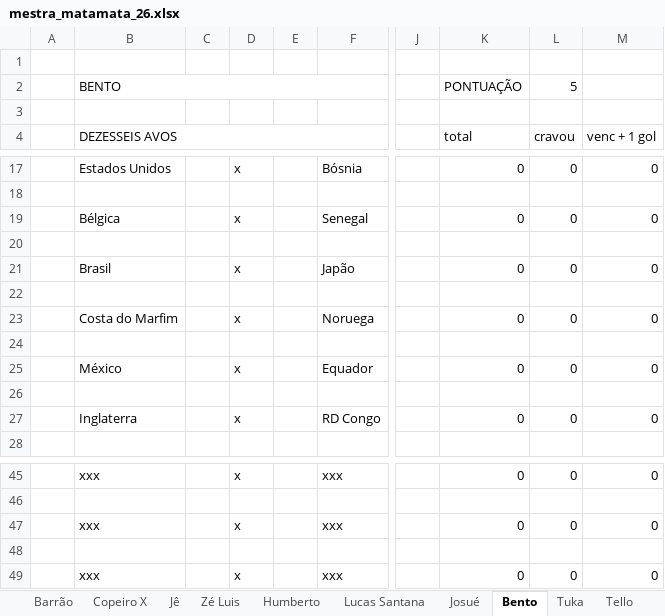
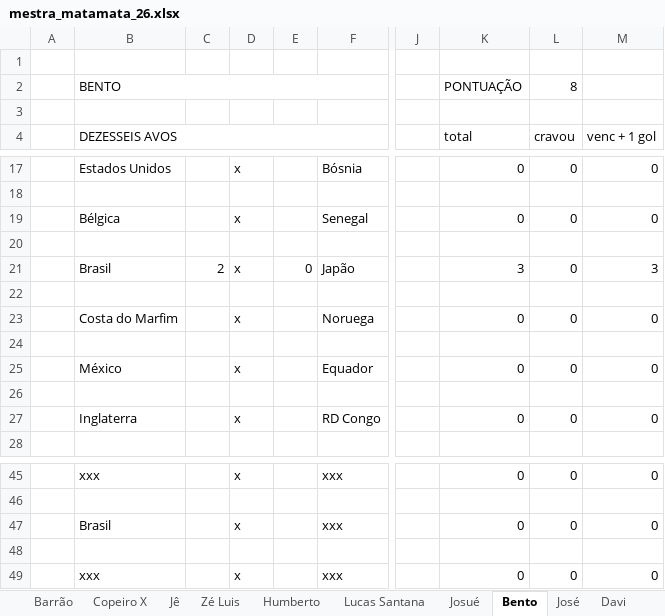
Before and after one commit to dhersz/zebolao26, an Excel workbook: mestra_matamata_26.xlsx, sheet Bento, drawn as a sheet; only a part is shown, gaps mark what is left out; values as stored, in another font and other column widths than the file's, no cell formats; charts and pictures not drawn; the diff names each change by its address in the sheet, - before the commit and + after, or states it on an @@ line.

```diff
--- a/mestra_matamata_26.xlsx (sheet Bento)
+++ b/mestra_matamata_26.xlsx (sheet Bento)
+sheet tab: José
+sheet tab: Davi
-L2 (cravou): 5
+L2 (cravou): 8
-C21: (empty)
+C21: 2
-E21: (empty)
+E21: 0
-K21 (total): 0
+K21 (total): 3
-M21 (venc + 1 gol): 0
+M21 (venc + 1 gol): 3
-B47 (DEZESSEIS AVOS): xxx
+B47 (DEZESSEIS AVOS): Brasil
```
Also changed, not shown: sheet Daniel, sheet Noé, sheet Barrão, sheet Copeiro X, sheet Jê, sheet Josué, 16 more sheets, other sheet tabs, cell formats, charts or pictures.
